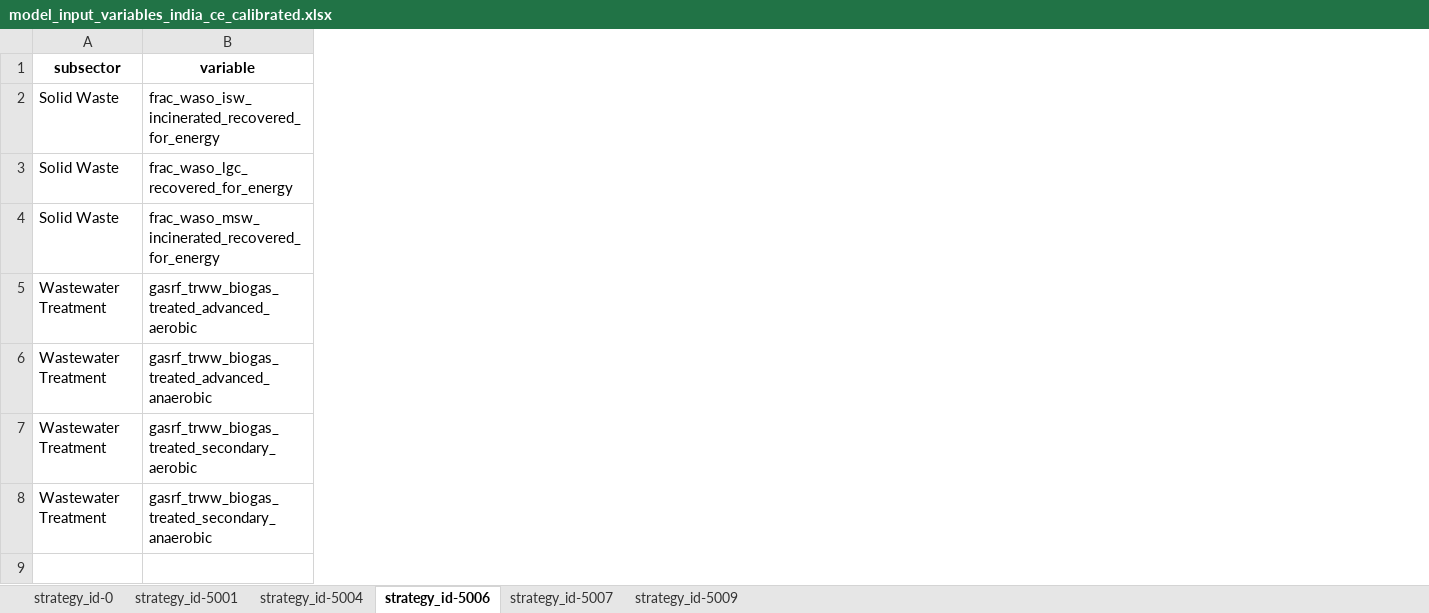
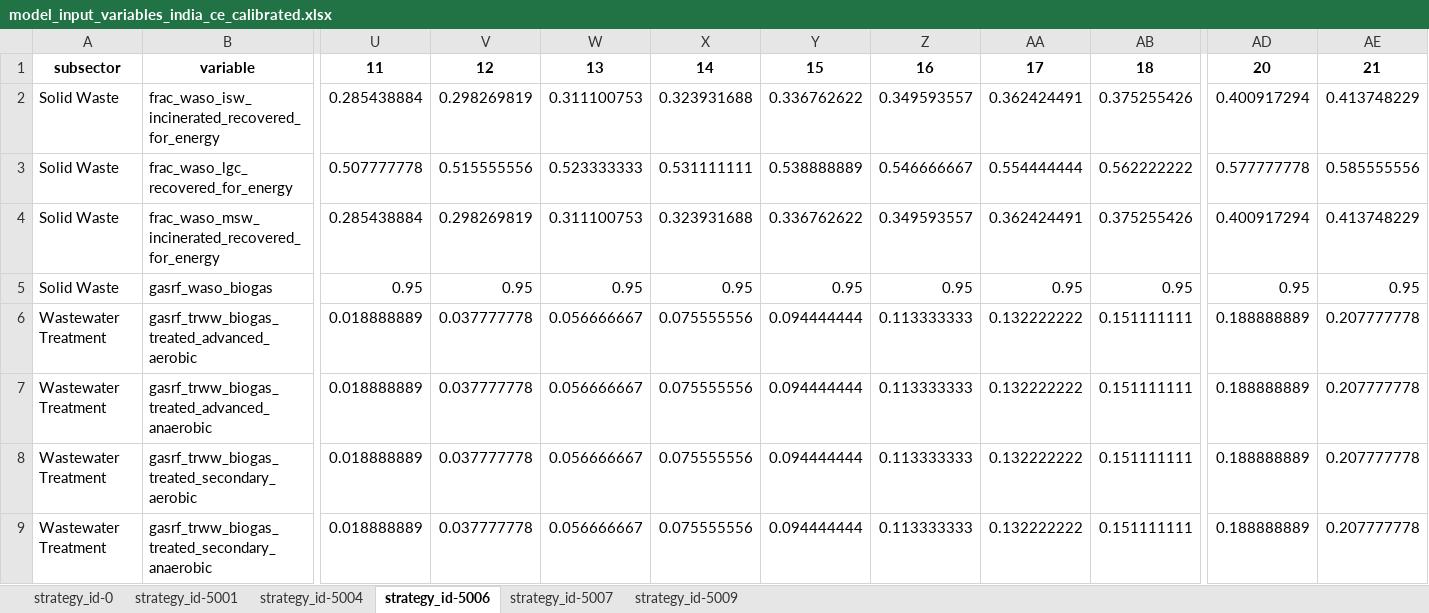
Before and after one commit to jcsyme/sisepuede, an Excel workbook: ref/ingestion/calibrated/india/model_input_variables_india_ce_calibrated.xlsx, sheet strategy_id-5006, drawn as a sheet; only a part is shown, gaps mark what is left out; values as stored, in another font and other column widths than the file's, no borders; addresses are those after the commit; rows hold the shown columns only; the diff covers the shown part only; the diff names each change by its address in the sheet, - before the commit and + after, or states it on an @@ line.

```diff
--- a/ref/ingestion/calibrated/india/model_input_variables_india_ce_calibrated.xlsx (sheet strategy_id-5006)
+++ b/ref/ingestion/calibrated/india/model_input_variables_india_ce_calibrated.xlsx (sheet strategy_id-5006)
+column U, rows 1-4: 11 | 0.285438884 | 0.507777778 | 0.285438884; rows 6-9: all 0.018888889
+column V, rows 1-4: 12 | 0.298269819 | 0.515555556 | 0.298269819; rows 6-9: all 0.037777778
+column W, rows 1-4: 13 | 0.311100753 | 0.523333333 | 0.311100753; rows 6-9: all 0.056666667
+column X, rows 1-4: 14 | 0.323931688 | 0.531111111 | 0.323931688; rows 6-9: all 0.075555556
+column Y, rows 1-4: 15 | 0.336762622 | 0.538888889 | 0.336762622; rows 6-9: all 0.094444444
+column Z, rows 1-4: 16 | 0.349593557 | 0.546666667 | 0.349593557; rows 6-9: all 0.113333333
+column AA, rows 1-4: 17 | 0.362424491 | 0.554444444 | 0.362424491; rows 6-9: all 0.132222222
+column AB, rows 1-4: 18 | 0.375255426 | 0.562222222 | 0.375255426; rows 6-9: all 0.151111111
+column AD, rows 1-4: 20 | 0.400917294 | 0.577777778 | 0.400917294; rows 6-9: all 0.188888889
+column AE, rows 1-4: 21 | 0.413748229 | 0.585555556 | 0.413748229; rows 6-9: all 0.207777778
+row 5: Solid Waste | gasrf_waso_biogas | 0.95 | 0.95 | 0.95 | 0.95 | 0.95 | 0.95 | 0.95 | 0.95 | 0.95 | 0.95
```
Also changed, not shown: 31 added columns, 21 removed columns and 7 edited cells elsewhere in this sheet, sheet strategy_id-5007, sheet strategy_id-5009, sheet strategy_id-5004, sheet strategy_id-5001, sheet strategy_id-0, ref/ingestion/calibrated/india/model_input_variables_india_af_calibrated.xlsx, ref/ingestion/calibrated/india/model_input_variables_india_en_calibrated.xlsx, 35 other files.
